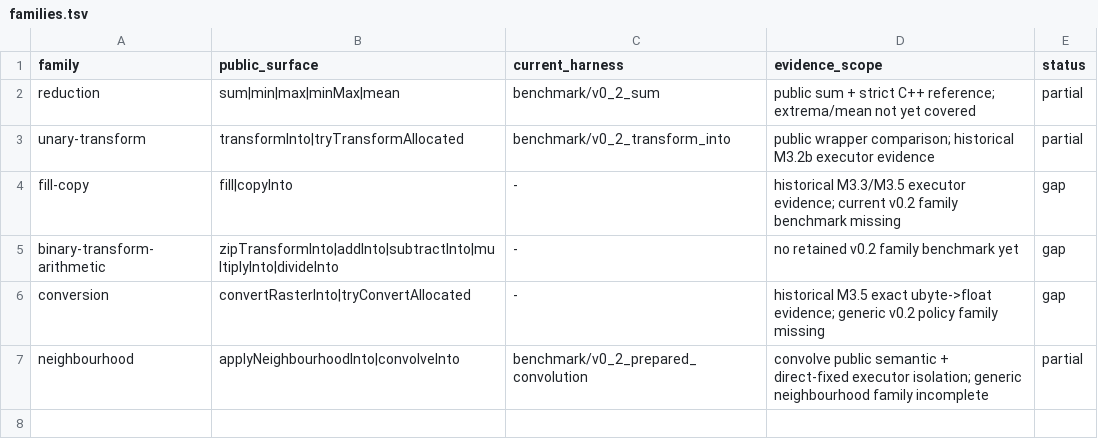
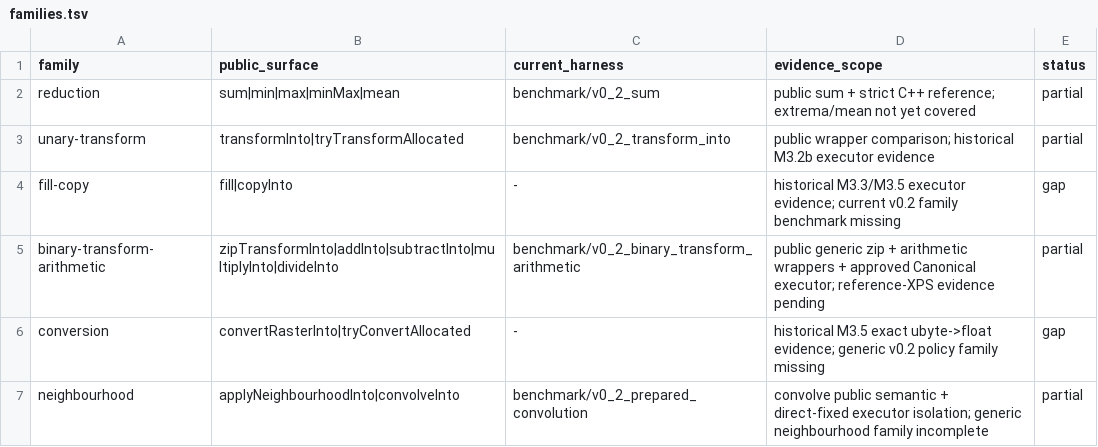
Before and after one commit to alex-1974/raster-d, a TSV file: benchmark/v0_2_families/families.tsv, drawn as a sheet.

Commit message:
bench(m5): add binary transform arithmetic family (#154)
* bench(zip): add binary transform benchmark package

* docs(bench): define binary transform qualification

* bench(zip): isolate public and executor costs

* bench(zip): add reference XPS runner

* bench(m5): register binary transform harness

* docs(perf): describe binary transform layers

* docs(bench): record binary transform harness

* ci(bench): compile binary transform harness

```diff
--- a/benchmark/v0_2_families/families.tsv
+++ b/benchmark/v0_2_families/families.tsv
@@ -4,3 +4,3 @@ unary-transform	transformInto|tryTransformAllocated	benchmark/v0_2_transform_int
 fill-copy	fill|copyInto	-	historical M3.3/M3.5 executor evidence; current v0.2 family benchmark missing	gap
-binary-transform-arithmetic	zipTransformInto|addInto|subtractInto|multiplyInto|divideInto	-	no retained v0.2 family benchmark yet	gap
+binary-transform-arithmetic	zipTransformInto|addInto|subtractInto|multiplyInto|divideInto	benchmark/v0_2_binary_transform_arithmetic	public generic zip + arithmetic wrappers + approved Canonical executor; reference-XPS evidence pending	partial
 conversion	convertRasterInto|tryConvertAllocated	-	historical M3.5 exact ubyte->float evidence; generic v0.2 policy family missing	gap
```
Also changed, not shown: 7 other files.
